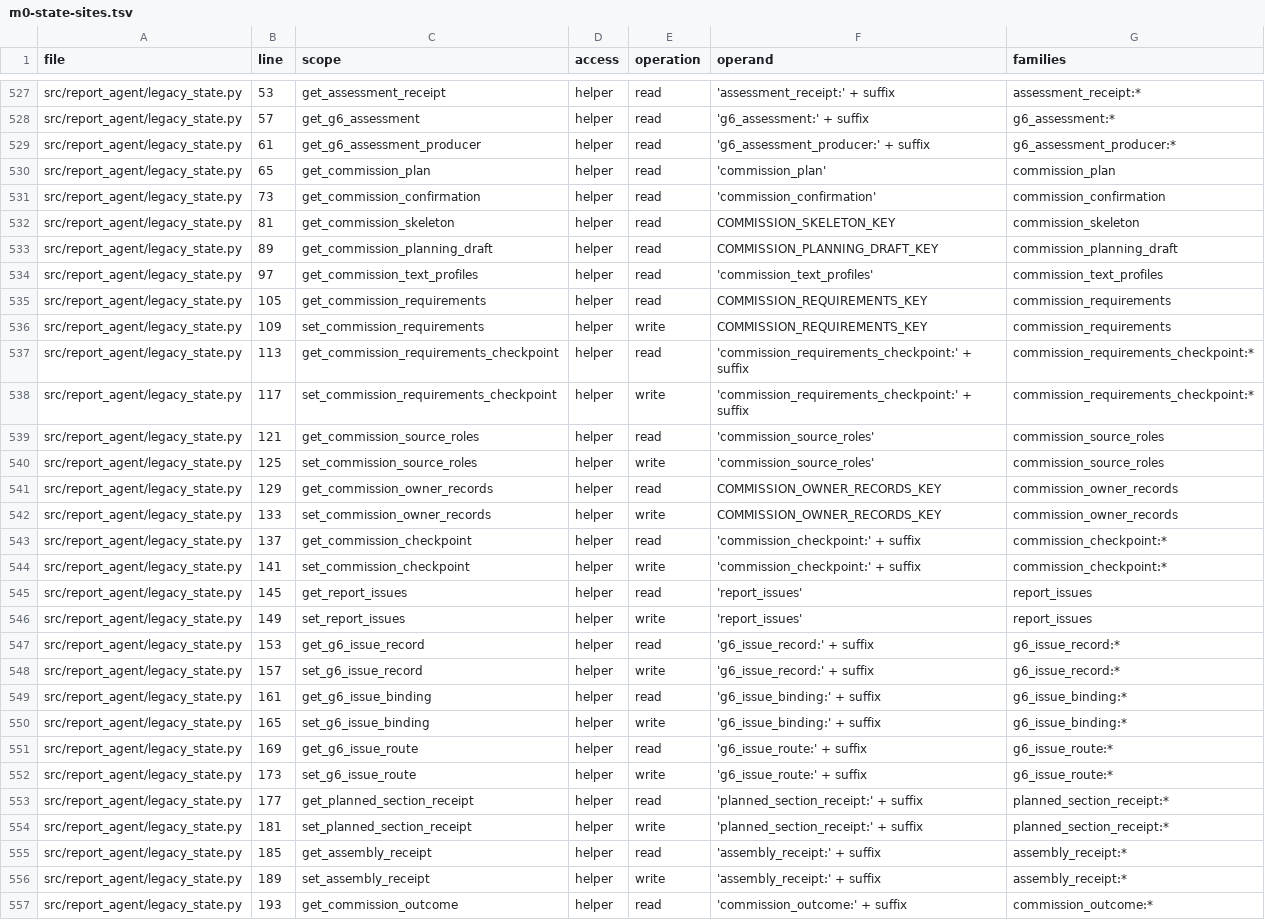
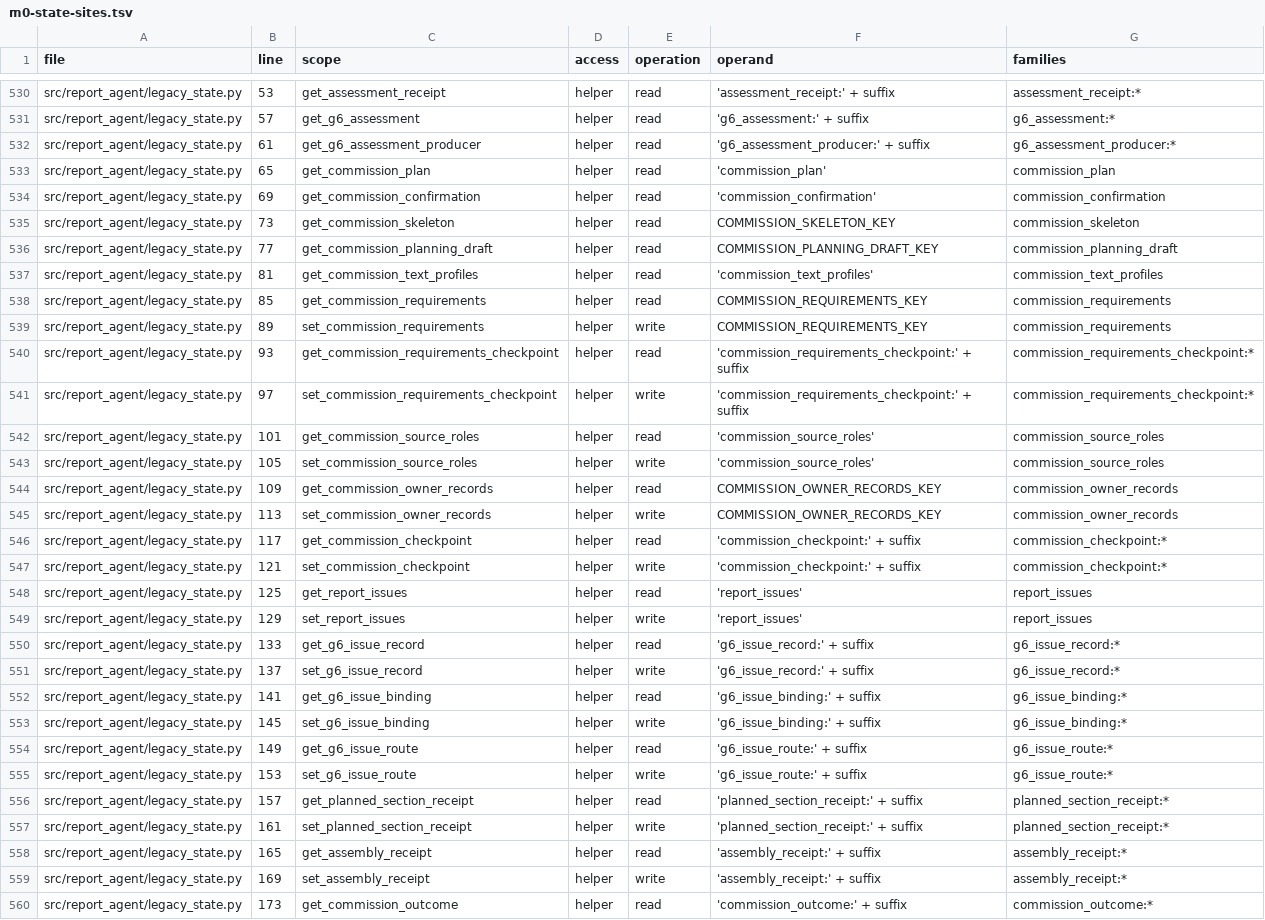
Before and after one commit to aleph2/report-agent-system, a TSV file: docs/reviews/m0-state-sites.tsv, drawn as a sheet; only a part is shown, gaps mark what is left out; addresses are those after the commit; the diff covers the shown part only; the diff names each change by its address in the sheet, - before the commit and + after, or states it on an @@ line.

```diff
--- a/docs/reviews/m0-state-sites.tsv
+++ b/docs/reviews/m0-state-sites.tsv
-B534 (line): 73
+B534 (line): 69
-B535 (line): 81
+B535 (line): 73
-B536 (line): 89
+B536 (line): 77
-B537 (line): 97
+B537 (line): 81
-B538 (line): 105
+B538 (line): 85
-B539 (line): 109
+B539 (line): 89
-B540 (line): 113
+B540 (line): 93
-B541 (line): 117
+B541 (line): 97
-B542 (line): 121
+B542 (line): 101
-B543 (line): 125
+B543 (line): 105
-B544 (line): 129
+B544 (line): 109
-B545 (line): 133
+B545 (line): 113
-B546 (line): 137
+B546 (line): 117
-B547 (line): 141
+B547 (line): 121
-B548 (line): 145
+B548 (line): 125
-B549 (line): 149
+B549 (line): 129
-B550 (line): 153
+B550 (line): 133
-B551 (line): 157
+B551 (line): 137
-B552 (line): 161
+B552 (line): 141
-B553 (line): 165
+B553 (line): 145
-B554 (line): 169
+B554 (line): 149
-B555 (line): 173
+B555 (line): 153
-B556 (line): 177
+B556 (line): 157
-B557 (line): 181
+B557 (line): 161
-B558 (line): 185
+B558 (line): 165
-B559 (line): 189
+B559 (line): 169
-B560 (line): 193
+B560 (line): 173
```
Also changed, not shown: 6 added rows, 1 removed row and 89 edited cells elsewhere in this file, 2 other files.
